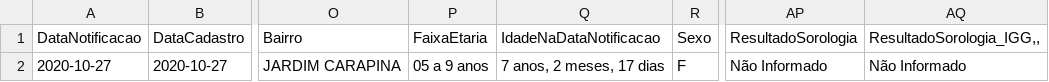
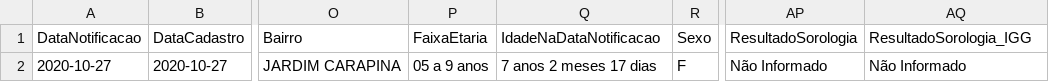
Before and after one commit to globaldothealth/list, a CSV file: ingestion/functions/parsing/brazil_espirito_santo/sample_data.csv, drawn as a sheet; only a part is shown, gaps mark what is left out; the diff names each change by its address in the sheet, - before the commit and + after, or states it on an @@ line.

Commit message:
Solve encoding issue

```diff
--- a/ingestion/functions/parsing/brazil_espirito_santo/sample_data.csv
+++ b/ingestion/functions/parsing/brazil_espirito_santo/sample_data.csv
-AQ1: ResultadoSorologia_IGG,,
+AQ1: ResultadoSorologia_IGG
-Q2 (IdadeNaDataNotificacao): 7 anos, 2 meses, 17 dias
+Q2 (IdadeNaDataNotificacao): 7 anos 2 meses 17 dias
```
